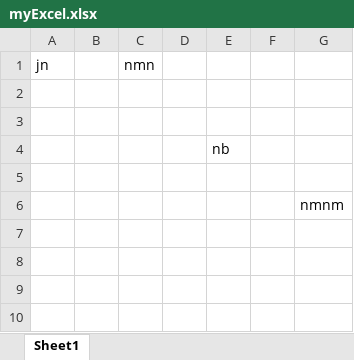
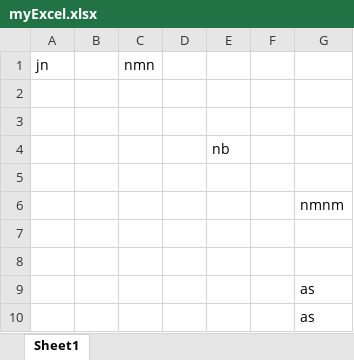
Before and after one commit to VijayG27/Test1, an Excel workbook: myExcel.xlsx, sheet Sheet1, drawn as a sheet; values as stored, in another font and other column widths than the file's, no borders; the diff names each change by its address in the sheet, - before the commit and + after, or states it on an @@ line.

```diff
--- a/myExcel.xlsx (sheet Sheet1)
+++ b/myExcel.xlsx (sheet Sheet1)
+row 7: (empty)
+row 8: (empty)
+row 9:  |  |  |  |  |  | as
+row 10:  |  |  |  |  |  | as
```
Also changed, not shown: 2 other files.
